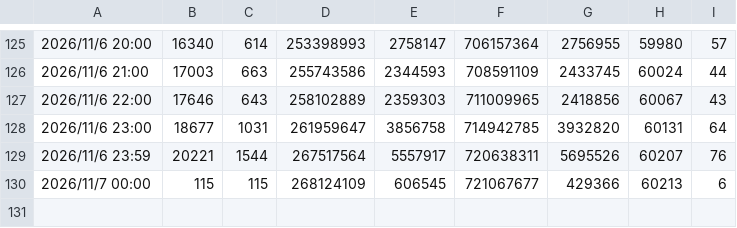
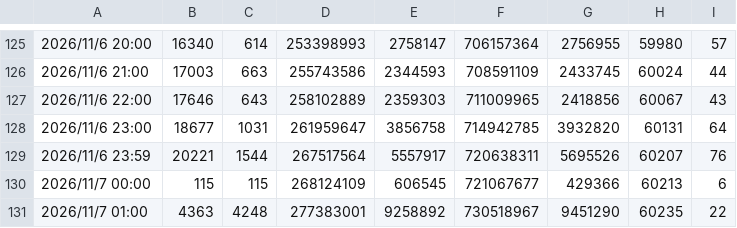
Before and after one commit to haanhaanL/my-power-data, a CSV file: power_data.csv, drawn as a sheet; only a part is shown, gaps mark what is left out.

```diff
--- a/power_data.csv
+++ b/power_data.csv
@@ -130 +130,2 @@
 2026/11/7 00:00,115,115,268124109,606545,721067677,429366,60213,6
+2026/11/7 01:00,4363,4248,277383001,9258892,730518967,9451290,60235,22
```
